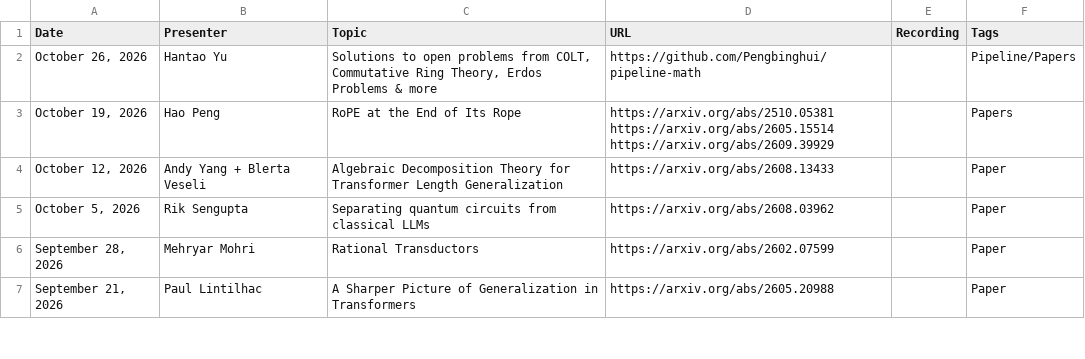
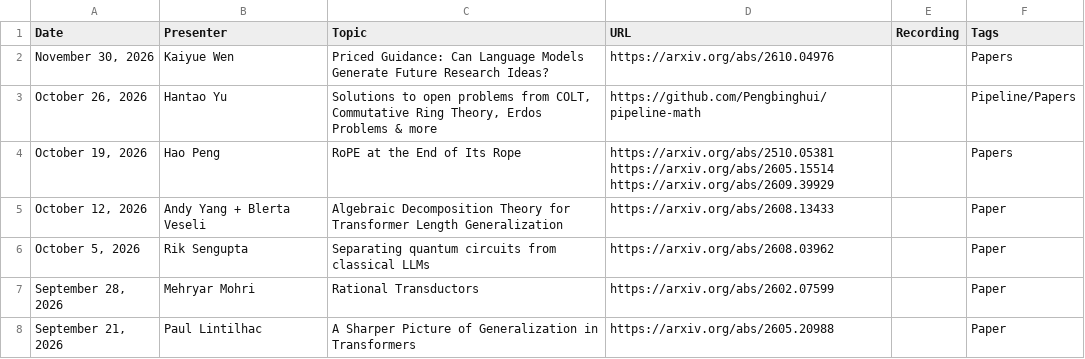
Before and after one commit to flannseminars/flannseminars.github.io, a CSV file: data/schedule.csv, drawn as a sheet; only a part is shown.

Commit message:
add Nov 30 talk

```diff
--- a/data/schedule.csv
+++ b/data/schedule.csv
@@ -1,2 +1,3 @@
 Date,Presenter,Topic,URL,Recording,Tags
+"November 30, 2026", "Kaiyue Wen", "Priced Guidance: Can Language Models Generate Future Research Ideas?", "https://arxiv.org/abs/2610.04976", "", "Papers"
 "October 26, 2026","Hantao Yu","Solutions to open problems from COLT, Commutative Ring Theory, Erdos Problems & more","https://github.com/Pengbinghui/pipeline-math","","Pipeline/Papers"
```
